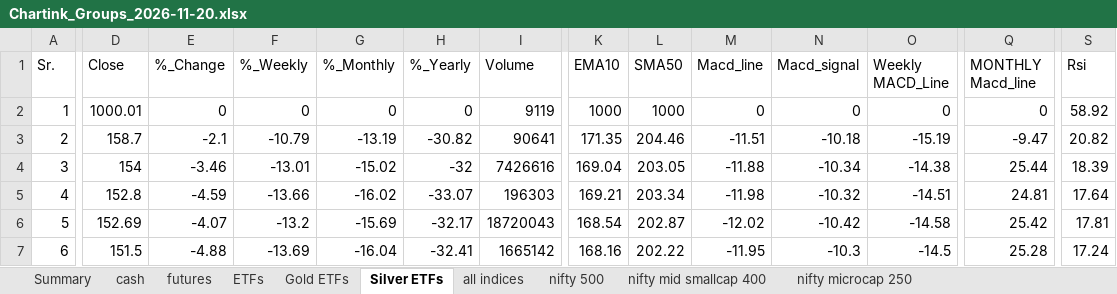
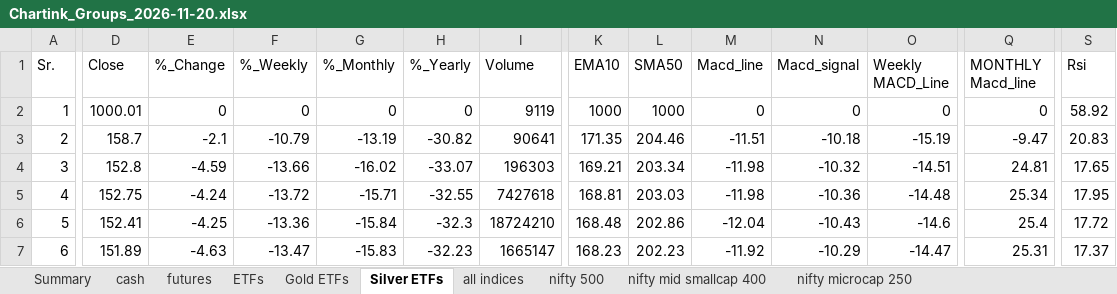
Before and after one commit to mohilsanghavi/Tlive, an Excel workbook: data/Chartink_Groups_2026-11-20.xlsx, sheet Silver ETFs, drawn as a sheet; only a part is shown, gaps mark what is left out; values as stored, in another font and other column widths than the file's, no borders; removed rows and columns are numbered as before the commit, all else as after; rows hold the shown columns only; the diff covers the shown part only; the diff names each change by its address in the sheet, - before the commit and + after, or states it on an @@ line.

```diff
--- a/data/Chartink_Groups_2026-11-20.xlsx (sheet Silver ETFs)
+++ b/data/Chartink_Groups_2026-11-20.xlsx (sheet Silver ETFs)
-S3 (Rsi): 20.82
+S3 (Rsi): 20.83
-row 4: 3 | 154 | -3.46 | -13.01 | -15.02 | -32 | 7426616 | 169.04 | 203.05 | -11.88 | -10.34 | -14.38 | 25.44 | 18.39
-A4 (Sr.): 4
+A4 (Sr.): 3
-S4 (Rsi): 17.64
+S4 (Rsi): 17.65
+row 5: 4 | 152.75 | -4.24 | -13.72 | -15.71 | -32.55 | 7427618 | 168.81 | 203.03 | -11.98 | -10.36 | -14.48 | 25.34 | 17.95
-D6 (Close): 152.69
+D6 (Close): 152.41
-E6 (%_Change): -4.07
+E6 (%_Change): -4.25
-F6 (%_Weekly): -13.2
+F6 (%_Weekly): -13.36
-G6 (%_Monthly): -15.69
+G6 (%_Monthly): -15.84
-H6 (%_Yearly): -32.17
+H6 (%_Yearly): -32.3
-I6 (Volume): 18720043
+I6 (Volume): 18724210
-K6 (EMA10): 168.54
+K6 (EMA10): 168.48
-L6 (SMA50): 202.87
+L6 (SMA50): 202.86
-M6 (Macd_line): -12.02
+M6 (Macd_line): -12.04
-N6 (Macd_signal): -10.42
+N6 (Macd_signal): -10.43
-O6 (Weekly MACD_Line): -14.58
+O6 (Weekly MACD_Line): -14.6
-Q6 (MONTHLY Macd_line): 25.42
+Q6 (MONTHLY Macd_line): 25.4
-S6 (Rsi): 17.81
+S6 (Rsi): 17.72
-D7 (Close): 151.5
+D7 (Close): 151.89
-E7 (%_Change): -4.88
+E7 (%_Change): -4.63
-F7 (%_Weekly): -13.69
+F7 (%_Weekly): -13.47
-G7 (%_Monthly): -16.04
+G7 (%_Monthly): -15.83
-H7 (%_Yearly): -32.41
+H7 (%_Yearly): -32.23
-I7 (Volume): 1665142
+I7 (Volume): 1665147
-K7 (EMA10): 168.16
+K7 (EMA10): 168.23
-L7 (SMA50): 202.22
+L7 (SMA50): 202.23
-M7 (Macd_line): -11.95
+M7 (Macd_line): -11.92
-N7 (Macd_signal): -10.3
+N7 (Macd_signal): -10.29
-O7 (Weekly MACD_Line): -14.5
+O7 (Weekly MACD_Line): -14.47
-Q7 (MONTHLY Macd_line): 25.28
+Q7 (MONTHLY Macd_line): 25.31
-S7 (Rsi): 17.24
+S7 (Rsi): 17.37
```
Also changed, not shown: 95 edited cells elsewhere in this sheet, sheet cash, sheet nifty 500, sheet nifty mid smallcap 400, sheet nifty microcap 250, sheet ETFs, sheet futures, 3 more sheets, 1 other file.
